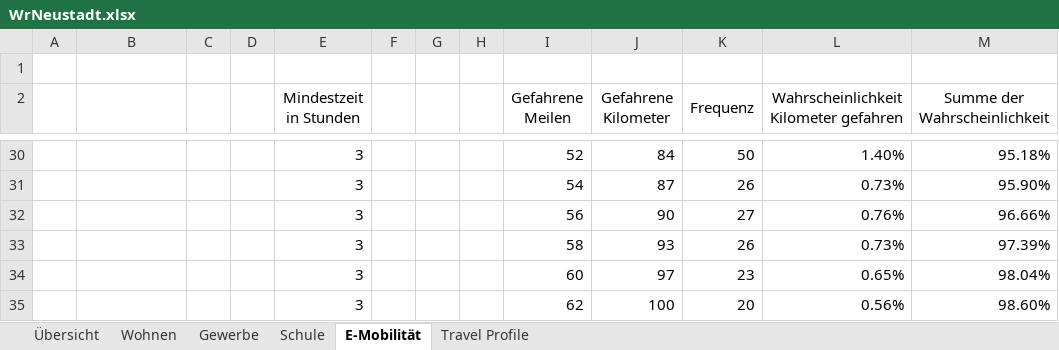
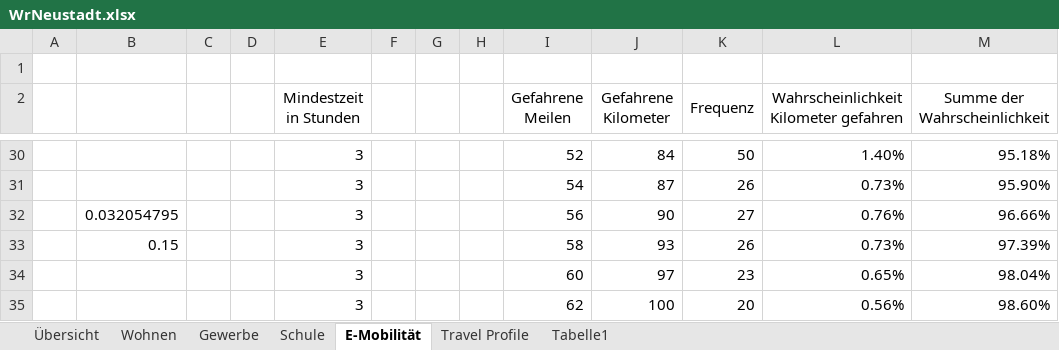
Before and after one commit to marius-coder/EKS, an Excel workbook: PythonApplication3/Data/WrNeustadt.xlsx, sheet E-Mobilität, drawn as a sheet; only a part is shown, gaps mark what is left out; values as stored, in another font and other column widths than the file's, no borders; charts and pictures not drawn; the diff names each change by its address in the sheet, - before the commit and + after, or states it on an @@ line.

```diff
--- a/PythonApplication3/Data/WrNeustadt.xlsx (sheet E-Mobilität)
+++ b/PythonApplication3/Data/WrNeustadt.xlsx (sheet E-Mobilität)
+sheet tab: Tabelle1
-B32: (empty)
+B32: 0.032054795
-B33: (empty)
+B33: 0.15
```
Also changed, not shown: sheet Travel Profile, sheet Wohnen, formulas that keep their value, charts or pictures, 7 other files.
